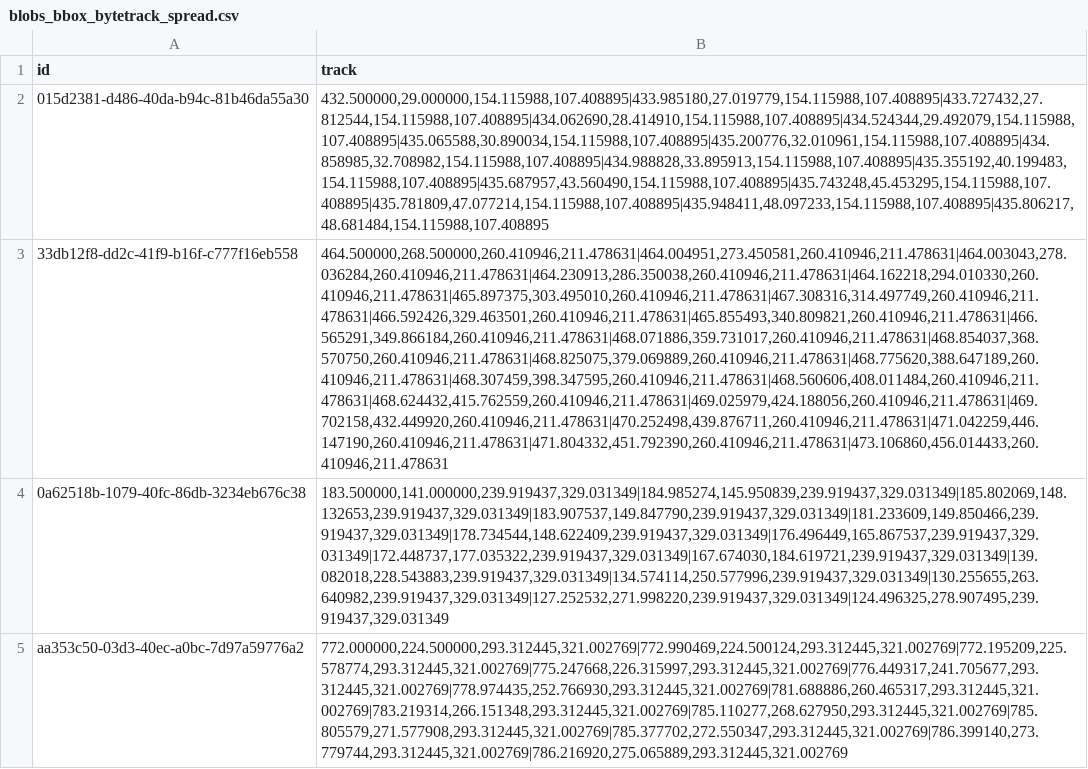
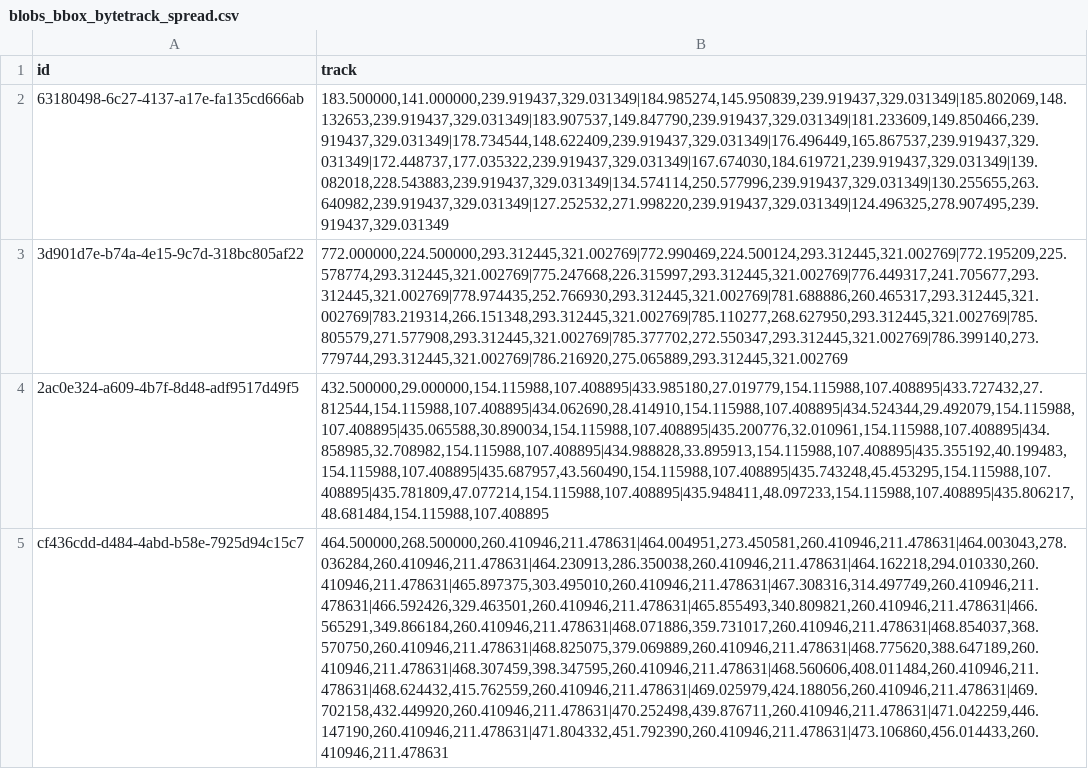
Before and after one commit to LdDl/mot-go, a CSV file: data/blobs_bbox_bytetrack_spread.csv, drawn as a sheet; removed rows and columns are numbered as before the commit, all else as after; the diff names each change by its address in the sheet, - before the commit and + after, or states it on an @@ line.

```diff
--- a/data/blobs_bbox_bytetrack_spread.csv
+++ b/data/blobs_bbox_bytetrack_spread.csv
-row 2: 015d2381-d486-40da-b94c-81b46da55a30 | 432.500000,29.000000,154.115988,107.408895|433.985180,27.019779,154.115988,107.408895|433.727432,27.812544,154.115988,107.408895|434.062690,28.414910,154.115988,107.408895|434.524344,29.492079,154.115988,107.408895|435.065588,30.890034,154.115988,107.408895|435.200776,32.010961,154.115988,107.408895|434.858985,32.708982,154.115988,107.408895|434.988828,33.895913,154.115988,107.408895|435.355192,40.199483,154.115988,107.408895|435.687957,43.560490,154.115988,107.408895|435.743248,45.453295,154.115988,107.408895|435.781809,47.077214,154.115988,107.408895|435.948411,48.097233,154.115988,107.408895|435.806217,48.681484,154.115988,107.408895
-row 3: 33db12f8-dd2c-41f9-b16f-c777f16eb558 | 464.500000,268.500000,260.410946,211.478631|464.004951,273.450581,260.410946,211.478631|464.003043,278.036284,260.410946,211.478631|464.230913,286.350038,260.410946,211.478631|464.162218,294.010330,260.410946,211.478631|465.897375,303.495010,260.410946,211.478631|467.308316,314.497749,260.410946,211.478631|466.592426,329.463501,260.410946,211.478631|465.855493,340.809821,260.410946,211.478631|466.565291,349.866184,260.410946,211.478631|468.071886,359.731017,260.410946,211.478631|468.854037,368.570750,260.410946,211.478631|468.825075,379.069889,260.410946,211.478631|468.775620,388.647189,260.410946,211.478631|468.307459,398.347595,260.410946,211.478631|468.560606,408.011484,260.410946,211.478631|468.624432,415.762559,260.410946,211.478631|469.025979,424.188056,260.410946,211.478631|469.702158,432.449920,260.410946,211.478631|470.252498,439.876711,260.410946,211.478631|471.042259,446.147190,260.410946,211.478631|471.804332,451.792390,260.410946,211.478631|473.106860,456.014433,260.410946,211.478631
-A2 (id): 0a62518b-1079-40fc-86db-3234eb676c38
+A2 (id): 63180498-6c27-4137-a17e-fa135cd666ab
-A3 (id): aa353c50-03d3-40ec-a0bc-7d97a59776a2
+A3 (id): 3d901d7e-b74a-4e15-9c7d-318bc805af22
+row 4: 2ac0e324-a609-4b7f-8d48-adf9517d49f5 | 432.500000,29.000000,154.115988,107.408895|433.985180,27.019779,154.115988,107.408895|433.727432,27.812544,154.115988,107.408895|434.062690,28.414910,154.115988,107.408895|434.524344,29.492079,154.115988,107.408895|435.065588,30.890034,154.115988,107.408895|435.200776,32.010961,154.115988,107.408895|434.858985,32.708982,154.115988,107.408895|434.988828,33.895913,154.115988,107.408895|435.355192,40.199483,154.115988,107.408895|435.687957,43.560490,154.115988,107.408895|435.743248,45.453295,154.115988,107.408895|435.781809,47.077214,154.115988,107.408895|435.948411,48.097233,154.115988,107.408895|435.806217,48.681484,154.115988,107.408895
+row 5: cf436cdd-d484-4abd-b58e-7925d94c15c7 | 464.500000,268.500000,260.410946,211.478631|464.004951,273.450581,260.410946,211.478631|464.003043,278.036284,260.410946,211.478631|464.230913,286.350038,260.410946,211.478631|464.162218,294.010330,260.410946,211.478631|465.897375,303.495010,260.410946,211.478631|467.308316,314.497749,260.410946,211.478631|466.592426,329.463501,260.410946,211.478631|465.855493,340.809821,260.410946,211.478631|466.565291,349.866184,260.410946,211.478631|468.071886,359.731017,260.410946,211.478631|468.854037,368.570750,260.410946,211.478631|468.825075,379.069889,260.410946,211.478631|468.775620,388.647189,260.410946,211.478631|468.307459,398.347595,260.410946,211.478631|468.560606,408.011484,260.410946,211.478631|468.624432,415.762559,260.410946,211.478631|469.025979,424.188056,260.410946,211.478631|469.702158,432.449920,260.410946,211.478631|470.252498,439.876711,260.410946,211.478631|471.042259,446.147190,260.410946,211.478631|471.804332,451.792390,260.410946,211.478631|473.106860,456.014433,260.410946,211.478631
```
Also changed, not shown: data/blobs_bbox_bytetrack_naive.csv, data/blobs_bbox_naive.csv, 22 other files.
